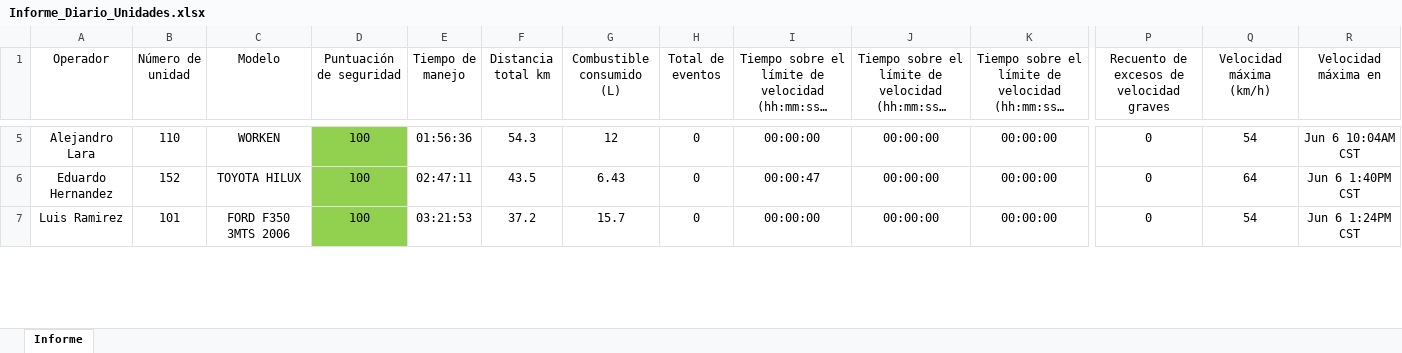
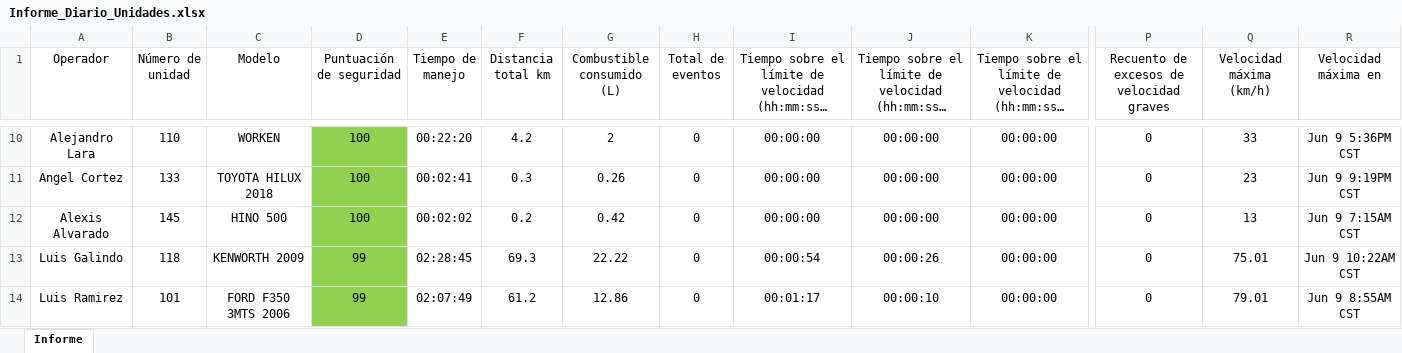
Before and after one commit to DesarrolloPFR/REPARTO, an Excel workbook: seguridad/Informe_Diario_Unidades.xlsx, sheet Informe, drawn as a sheet; only a part is shown, gaps mark what is left out; long unchanged cells end in …; values as stored, in another font and other column widths than the file's, no borders; table styles not drawn; addresses are those after the commit; rows hold the shown columns only; the diff covers the shown part only; the diff names each change by its address in the sheet, - before the commit and + after, or states it on an @@ line.

```diff
--- a/seguridad/Informe_Diario_Unidades.xlsx (sheet Informe)
+++ b/seguridad/Informe_Diario_Unidades.xlsx (sheet Informe)
-E10 (Tiempo de manejo): 01:56:36
+E10 (Tiempo de manejo): 00:22:20
-F10 (Distancia total km): 54.3
+F10 (Distancia total km): 4.2
-G10 (Combustible consumido (L)): 12
+G10 (Combustible consumido (L)): 2
-Q10 (Velocidad máxima (km/h)): 54
+Q10 (Velocidad máxima (km/h)): 33
-R10 (Velocidad máxima en): Jun 6 10:04AM CST
+R10 (Velocidad máxima en): Jun 9 5:36PM CST
-A11 (Operador): Eduardo Hernandez
+A11 (Operador): Angel Cortez
-B11 (Número de unidad): 152
+B11 (Número de unidad): 133
-C11 (Modelo): TOYOTA HILUX
+C11 (Modelo): TOYOTA HILUX 2018
-E11 (Tiempo de manejo): 02:47:11
+E11 (Tiempo de manejo): 00:02:41
-F11 (Distancia total km): 43.5
+F11 (Distancia total km): 0.3
-G11 (Combustible consumido (L)): 6.43
+G11 (Combustible consumido (L)): 0.26
-I11: 00:00:47
+I11: 00:00:00
-Q11 (Velocidad máxima (km/h)): 64
+Q11 (Velocidad máxima (km/h)): 23
-R11 (Velocidad máxima en): Jun 6 1:40PM CST
+R11 (Velocidad máxima en): Jun 9 9:19PM CST
+row 12: Alexis Alvarado | 145 | HINO 500 | 100 | 00:02:02 | 0.2 | 0.42 | 0 | 00:00:00 | 00:00:00 | 00:00:00 | 0 | 13 | Jun 9 7:15AM CST
+row 13: Luis Galindo | 118 | KENWORTH 2009 | 99 | 02:28:45 | 69.3 | 22.22 | 0 | 00:00:54 | 00:00:26 | 00:00:00 | 0 | 75.01 | Jun 9 10:22AM CST
-D14 (Puntuación de seguridad): 100
+D14 (Puntuación de seguridad): 99
-E14 (Tiempo de manejo): 03:21:53
+E14 (Tiempo de manejo): 02:07:49
-F14 (Distancia total km): 37.2
+F14 (Distancia total km): 61.2
-G14 (Combustible consumido (L)): 15.7
+G14 (Combustible consumido (L)): 12.86
-I14: 00:00:00
+I14: 00:01:17
-J14: 00:00:00
+J14: 00:00:10
-Q14 (Velocidad máxima (km/h)): 54
+Q14 (Velocidad máxima (km/h)): 79.01
-R14 (Velocidad máxima en): Jun 6 1:24PM CST
+R14 (Velocidad máxima en): Jun 9 8:55AM CST
```
Also changed, not shown: 8 added rows, 10 removed rows, 242 edited cells and cell formats elsewhere in this sheet, eventos/eventos_diario.xlsx, eventos/eventos_mensual.xlsx.
